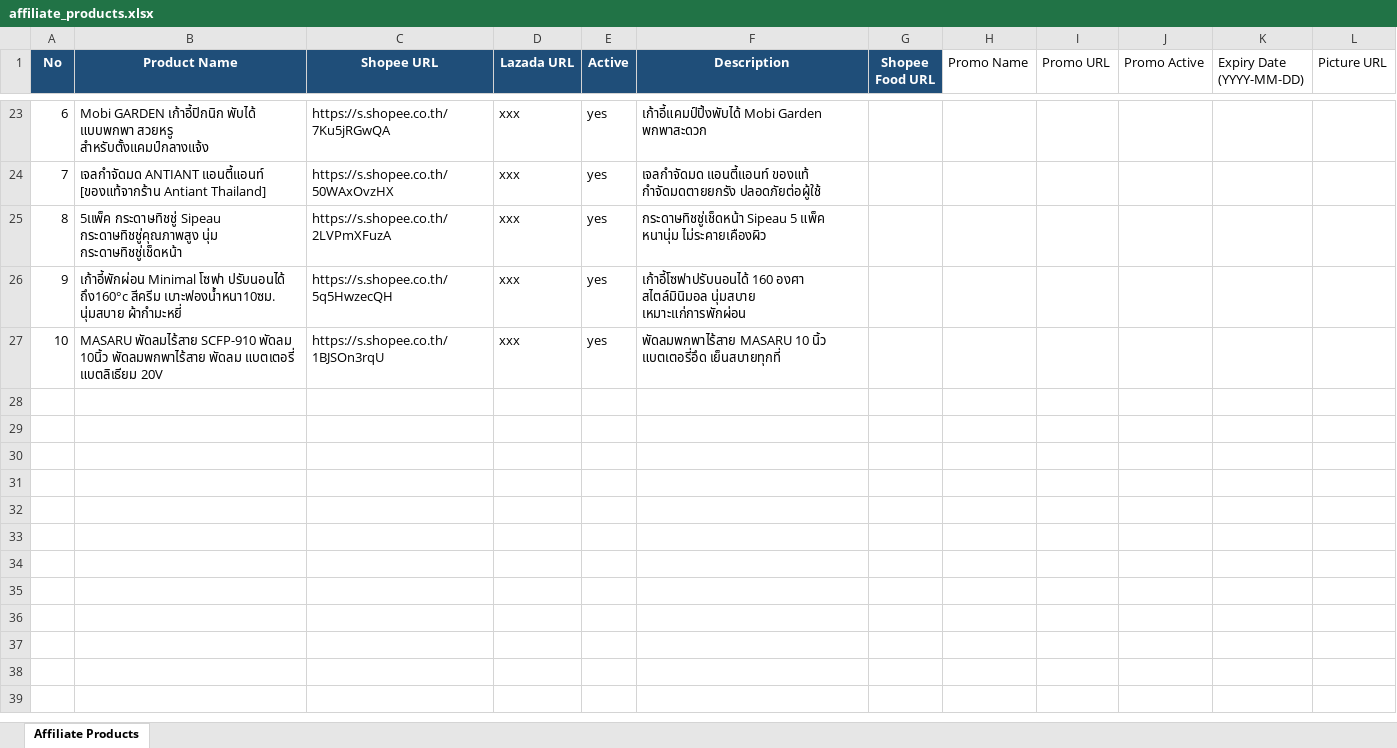
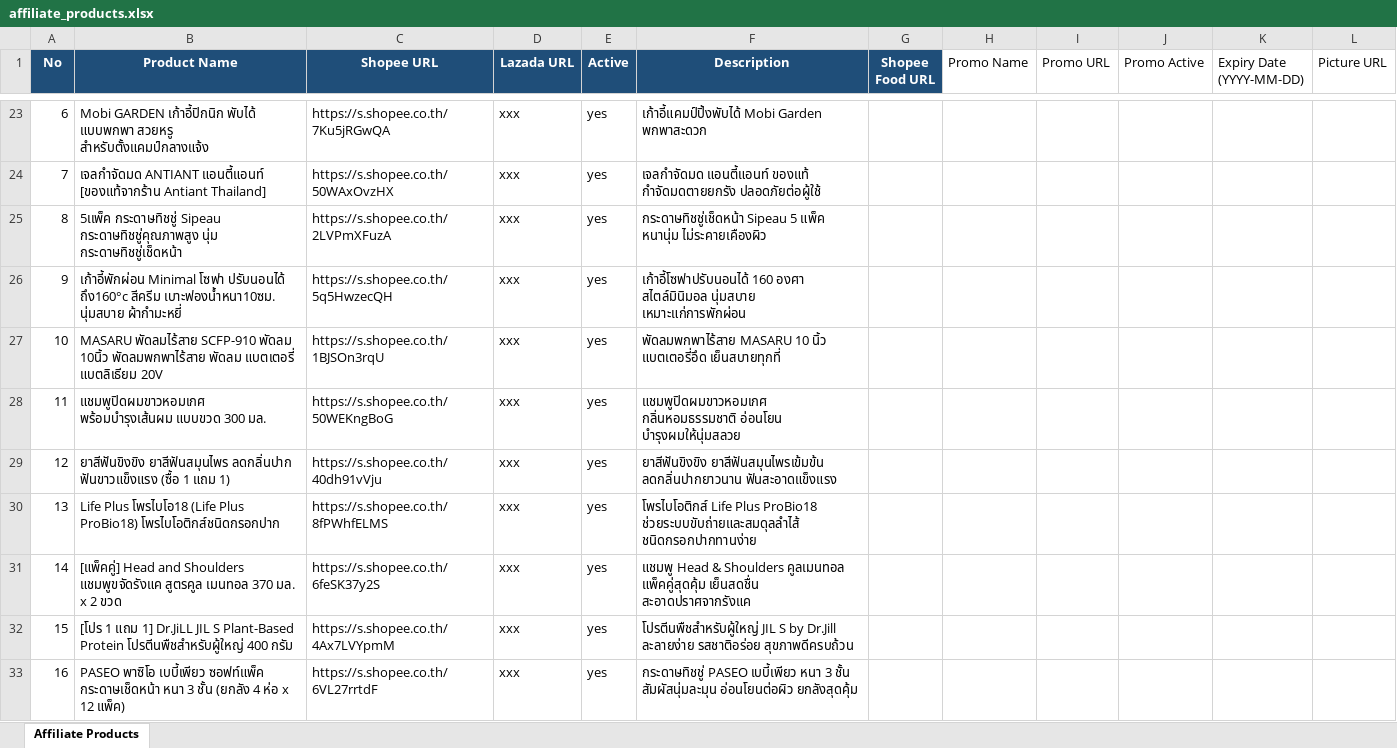
Before and after one commit to tongono-creator/kram-facebook-page, an Excel workbook: affiliate_products.xlsx, sheet Affiliate Products, drawn as a sheet; only a part is shown, gaps mark what is left out; values as stored, in another font and other column widths than the file's, no borders; the diff names each change by its address in the sheet, - before the commit and + after, or states it on an @@ line.

Commit message:
Update affiliate products - add white hair shampoo, toothpaste, probiotic, protein, paseo tissues, head & shoulders

```diff
--- a/affiliate_products.xlsx (sheet Affiliate Products)
+++ b/affiliate_products.xlsx (sheet Affiliate Products)
+row 28: 11 | แชมพูปิดผมขาวหอมเกศ พร้อมบำรุงเส้นผม แบบขวด 300 มล. | https://s.shopee.co.th/50WEKngBoG | xxx | yes | แชมพูปิดผมขาวหอมเกศ กลิ่นหอมธรรมชาติ อ่อนโยน บำรุงผมให้นุ่มสลวย
+row 29: 12 | ยาสีฟันขิงขิง ยาสีฟันสมุนไพร ลดกลิ่นปาก ฟันขาวแข็งแรง (ซื้อ 1 แถม 1) | https://s.shopee.co.th/40dh91vVju | xxx | yes | ยาสีฟันขิงขิง ยาสีฟันสมุนไพรเข้มข้น ลดกลิ่นปากยาวนาน ฟันสะอาดแข็งแรง
+row 30: 13 | Life Plus โพรไบโอ18 (Life Plus ProBio18) โพรไบโอติกส์ชนิดกรอกปาก | https://s.shopee.co.th/8fPWhfELMS | xxx | yes | โพรไบโอติกส์ Life Plus ProBio18 ช่วยระบบขับถ่ายและสมดุลลำไส้ ชนิดกรอกปากทานง่าย
+row 31: 14 | [แพ็คคู่] Head and Shoulders แชมพูขจัดรังแค สูตรคูล เมนทอล 370 มล. x 2 ขวด | https://s.shopee.co.th/6feSK37y2S | xxx | yes | แชมพู Head & Shoulders คูลเมนทอล แพ็คคู่สุดคุ้ม เย็นสดชื่น สะอาดปราศจากรังแค
+row 32: 15 | [โปร 1 แถม 1] Dr.JiLL JIL S Plant-Based Protein โปรตีนพืชสำหรับผู้ใหญ่ 400 กรัม | https://s.shopee.co.th/4Ax7LVYpmM | xxx | yes | โปรตีนพืชสำหรับผู้ใหญ่ JIL S by Dr.Jill ละลายง่าย รสชาติอร่อย สุขภาพดีครบถ้วน
+row 33: 16 | PASEO พาซิโอ เบบี้เพียว ซอฟท์แพ็ค กระดาษเช็ดหน้า หนา 3 ชั้น (ยกลัง 4 ห่อ x 12 แพ็ค) | https://s.shopee.co.th/6VL27rrtdF | xxx | yes | กระดาษทิชชู่ PASEO เบบี้เพียว หนา 3 ชั้น สัมผัสนุ่มละมุน อ่อนโยนต่อผิว ยกลังสุดคุ้ม
```
